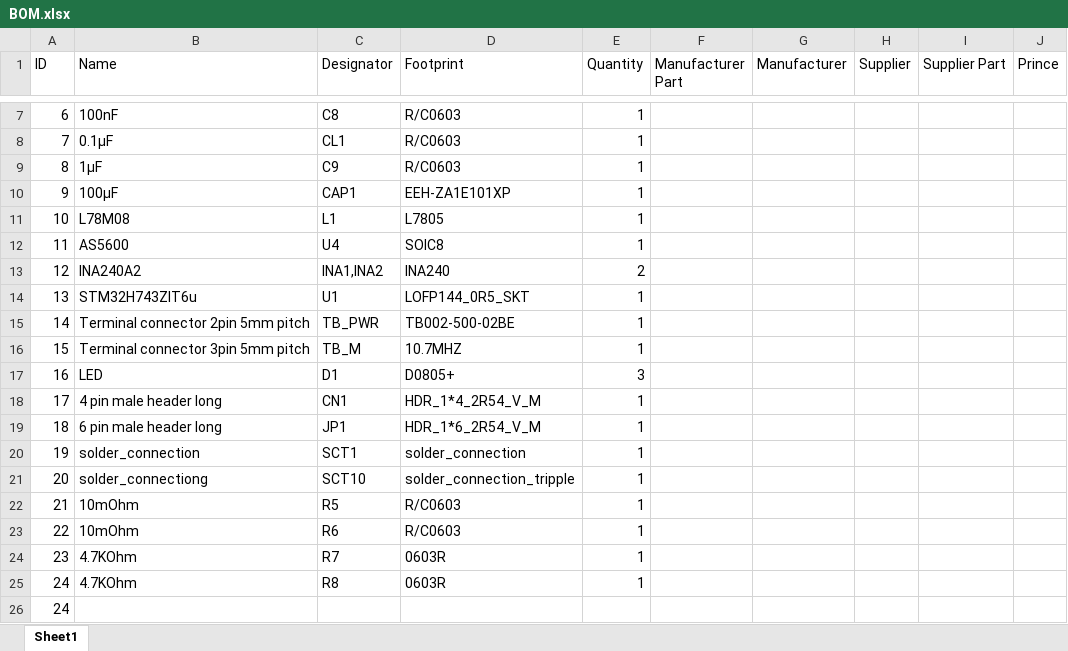
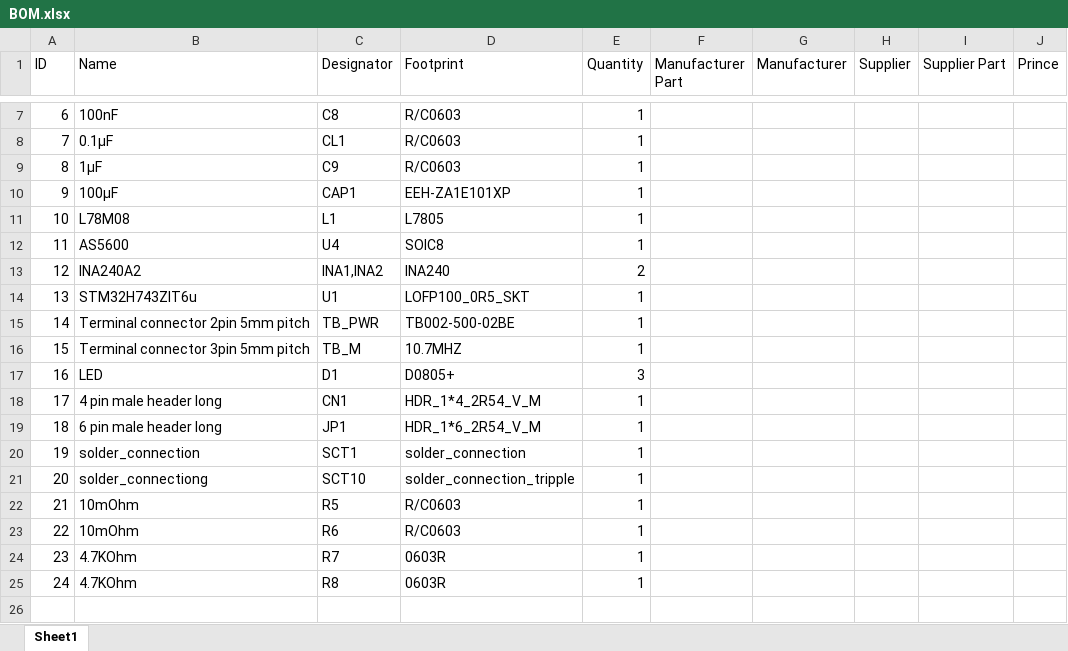
Before and after one commit to Bjersgen/Simplefoc, an Excel workbook: NUCLEO-H743ZI2_FOC/circle/BOM/BOM.xlsx, sheet Sheet1, drawn as a sheet; only a part is shown, gaps mark what is left out; values as stored, in another font and other column widths than the file's, no borders; the diff names each change by its address in the sheet, - before the commit and + after, or states it on an @@ line.

```diff
--- a/NUCLEO-H743ZI2_FOC/circle/BOM/BOM.xlsx (sheet Sheet1)
+++ b/NUCLEO-H743ZI2_FOC/circle/BOM/BOM.xlsx (sheet Sheet1)
-D14 (Footprint): LOFP144_0R5_SKT
+D14 (Footprint): LOFP100_0R5_SKT
-row 26: 24
```
Also changed, not shown: 12 other files.
